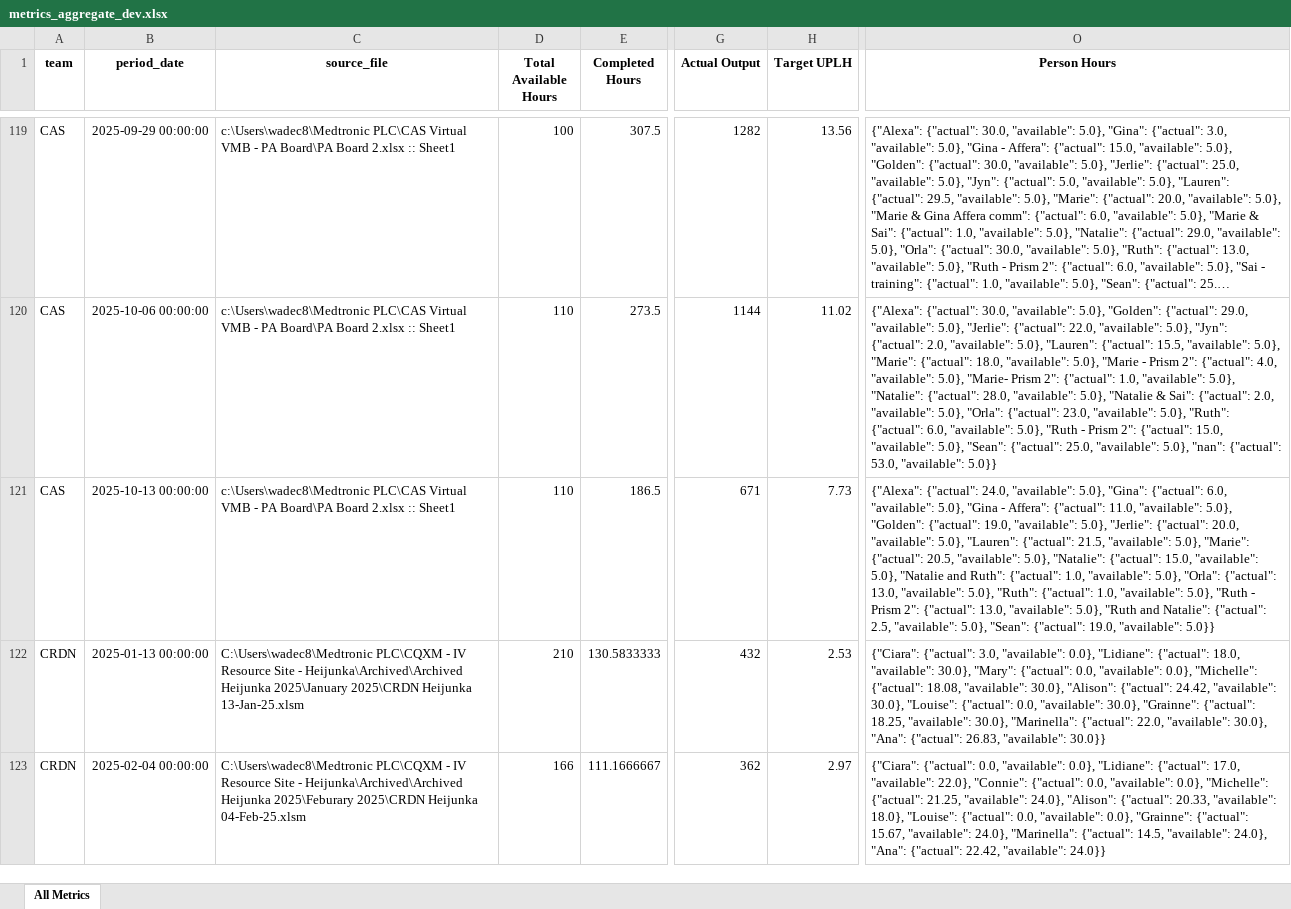
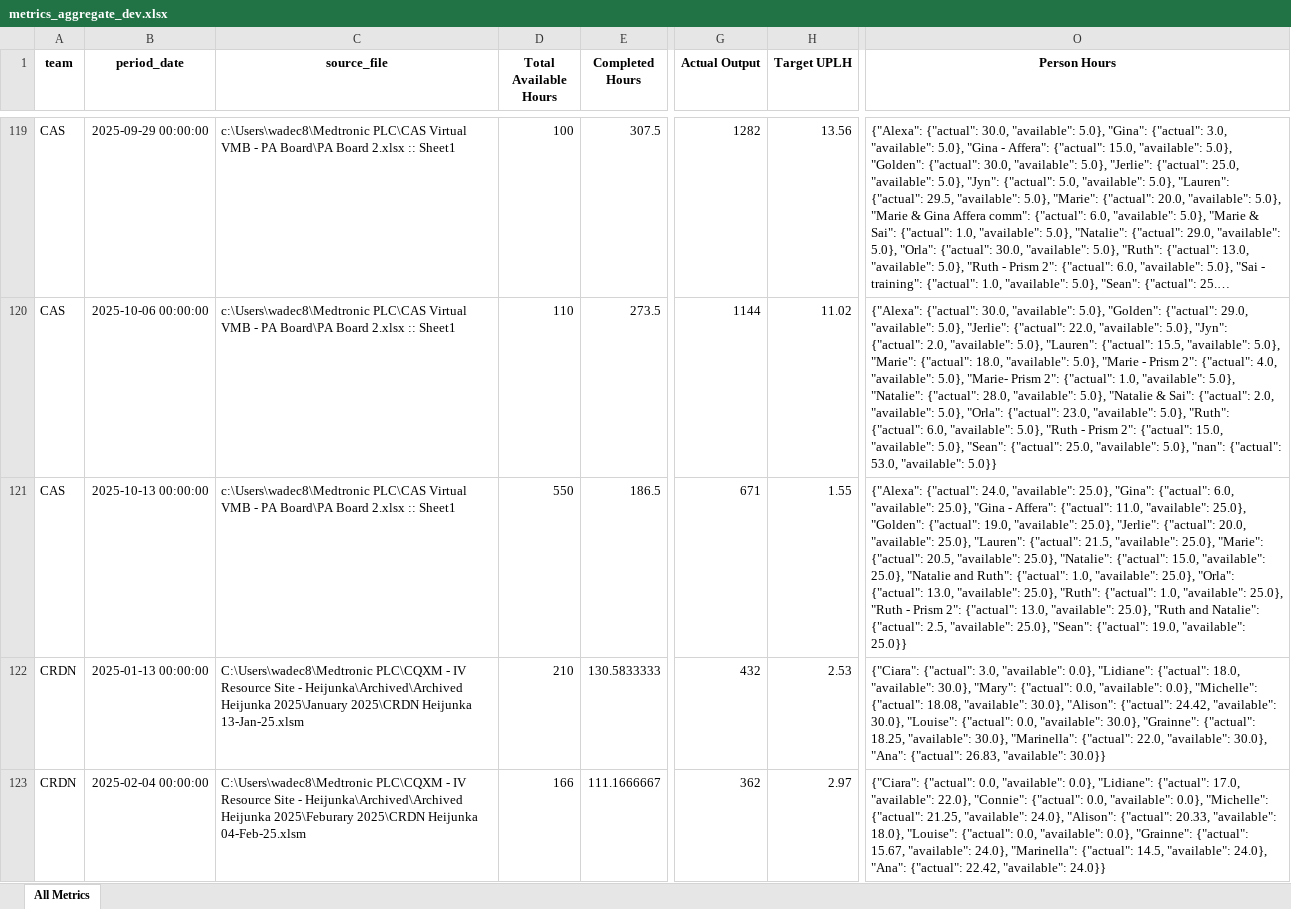
Before and after one commit to 17wadeche/heijunka-dev, an Excel workbook: metrics_aggregate_dev.xlsx, sheet All Metrics, drawn as a sheet; only a part is shown, gaps mark what is left out; long unchanged cells end in …; values as stored, in another font and other column widths than the file's, no borders; the diff names each change by its address in the sheet, - before the commit and + after, or states it on an @@ line.

Commit message:
try to fix

```diff
--- a/metrics_aggregate_dev.xlsx (sheet All Metrics)
+++ b/metrics_aggregate_dev.xlsx (sheet All Metrics)
-D121 (Total Available Hours): 110
+D121 (Total Available Hours): 550
-H121 (Target UPLH): 7.73
+H121 (Target UPLH): 1.55
-O121 (Person Hours): …24.0, "available": 5.0}, "Gina": {"actual": 6.0, "available": 5.0}, "Gina - Affera": {"actual": 11.0, "available": 5.0}, "Golden": {"actual": 19.0, "available": 5.0}, "Jerlie": {"actual": 20.0, "available": 5.0}, "Lauren": {"actual": 21.5, "available": 5.0}, "Marie": {"actual": 20.5, "available": 5.0}, "Natalie": {"actual": 15.0, "available": 5.0}, "Natalie and Ruth": {"actual": 1.0, "available": 5.0}, "Orla": {"actual": 13.0, "available": 5.0}, "Ruth": {"actual": 1.0, "available": 5.0}, "Ruth - Prism 2": {"actual": 13.0, "available": 5.0}, "Ruth and Natalie": {"actual": 2.5, "available": 5.0}, "Sean": {"actual": 19.0, "available": 5.0}}
+O121 (Person Hours): …24.0, "available": 25.0}, "Gina": {"actual": 6.0, "available": 25.0}, "Gina - Affera": {"actual": 11.0, "available": 25.0}, "Golden": {"actual": 19.0, "available": 25.0}, "Jerlie": {"actual": 20.0, "available": 25.0}, "Lauren": {"actual": 21.5, "available": 25.0}, "Marie": {"actual": 20.5, "available": 25.0}, "Natalie": {"actual": 15.0, "available": 25.0}, "Natalie and Ruth": {"actual": 1.0, "available": 25.0}, "Orla": {"actual": 13.0, "available": 25.0}, "Ruth": {"actual": 1.0, "available": 25.0}, "Ruth - Prism 2": {"actual": 13.0, "available": 25.0}, "Ruth and Natalie": {"actual": 2.5, "available": 25.0}, "Sean": {"actual": 19.0, "available": 25.0}}
```
